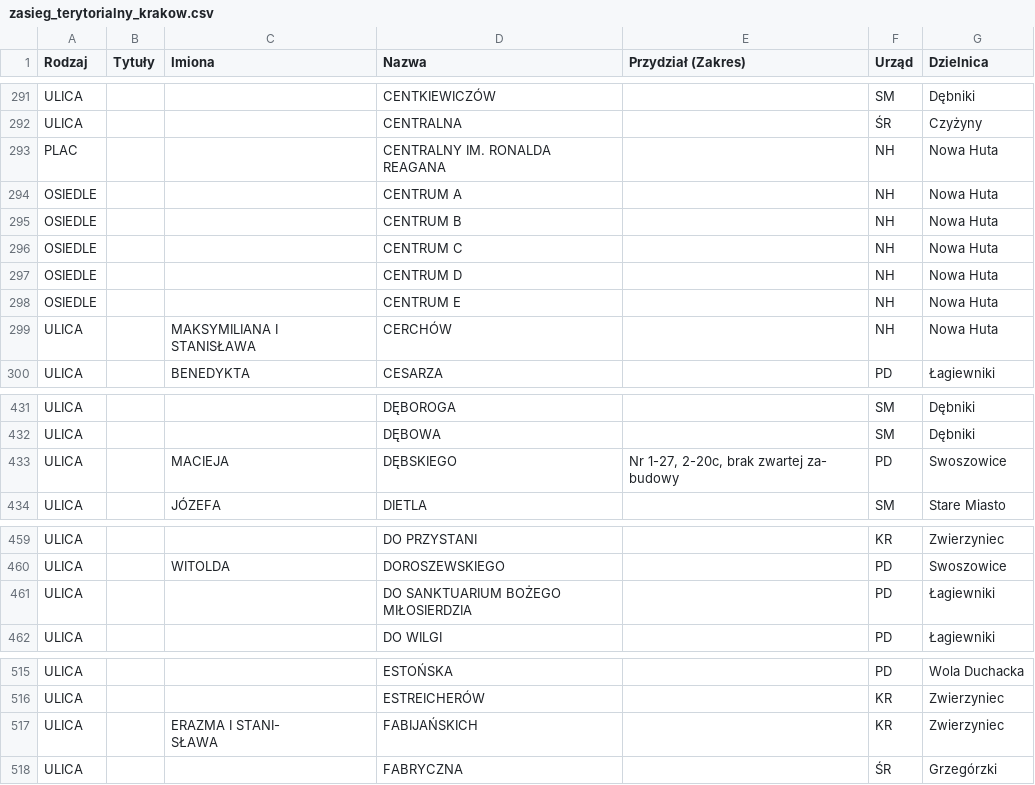
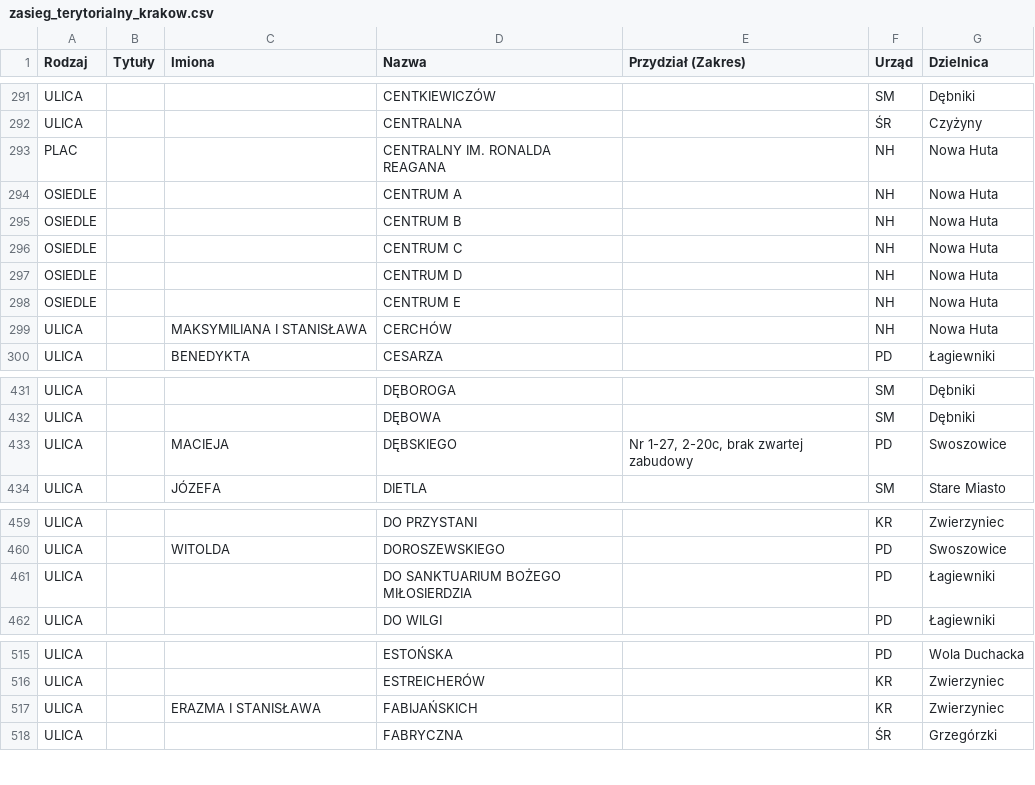
Before and after one commit to ksobczykR2DS/cracow-house-market-analysis, a CSV file: cracow-streets/zasieg_terytorialny_krakow.csv, drawn as a sheet; only a part is shown, gaps mark what is left out; the diff covers the shown part only.

```diff
--- a/cracow-streets/zasieg_terytorialny_krakow.csv
+++ b/cracow-streets/zasieg_terytorialny_krakow.csv
@@ -297,4 +292,3 @@ ULICA;;;CENTKIEWICZÓW;;SM;Dębniki
 ULICA;;;CENTRALNA;;ŚR;Czyżyny
-PLAC;;;"CENTRALNY   IM.   RONALDA
-REAGANA";;NH;Nowa Huta
+PLAC;;;"CENTRALNY IM. RONALDA REAGANA";;NH;Nowa Huta
 OSIEDLE;;;CENTRUM A;;NH;Nowa Huta
@@ -304,4 +298,3 @@ OSIEDLE;;;CENTRUM D;;NH;Nowa Huta
 OSIEDLE;;;CENTRUM E;;NH;Nowa Huta
-ULICA;;"MAKSYMILIANA          I
-STANISŁAWA";CERCHÓW;;NH;Nowa Huta
+ULICA;;MAKSYMILIANA I STANISŁAWA;CERCHÓW;;NH;Nowa Huta
 ULICA;;BENEDYKTA;CESARZA;;PD;Łagiewniki
@@ -439,4 +432,3 @@ ULICA;;;DĘBOROGA;;SM;Dębniki
 ULICA;;;DĘBOWA;;SM;Dębniki
-ULICA;;MACIEJA;DĘBSKIEGO;"Nr 1-27, 2-20c, brak zwartej za-
-budowy";PD;Swoszowice
+ULICA;;MACIEJA;DĘBSKIEGO;"Nr 1-27, 2-20c, brak zwartej zabudowy";PD;Swoszowice
 ULICA;;JÓZEFA;DIETLA;;SM;Stare Miasto
@@ -468,4 +460,3 @@ ULICA;;;DO PRZYSTANI;;KR;Zwierzyniec
 ULICA;;WITOLDA;DOROSZEWSKIEGO;;PD;Swoszowice
-ULICA;;;"DO  SANKTUARIUM  BOŻEGO
-MIŁOSIERDZIA";;PD;Łagiewniki
+ULICA;;;DO SANKTUARIUM BOŻEGO MIŁOSIERDZIA;;PD;Łagiewniki
 ULICA;;;DO WILGI;;PD;Łagiewniki
@@ -525,4 +516,3 @@ ULICA;;;ESTOŃSKA;;PD;Wola Duchacka
 ULICA;;;ESTREICHERÓW;;KR;Zwierzyniec
-ULICA;;"ERAZMA    I    STANI-
-SŁAWA";FABIJAŃSKICH;;KR;Zwierzyniec
+ULICA;;ERAZMA I STANISŁAWA;FABIJAŃSKICH;;KR;Zwierzyniec
 ULICA;;;FABRYCZNA;;ŚR;Grzegórzki
```
Also changed, not shown: 52 edited cells elsewhere in this file, 1 other file.
